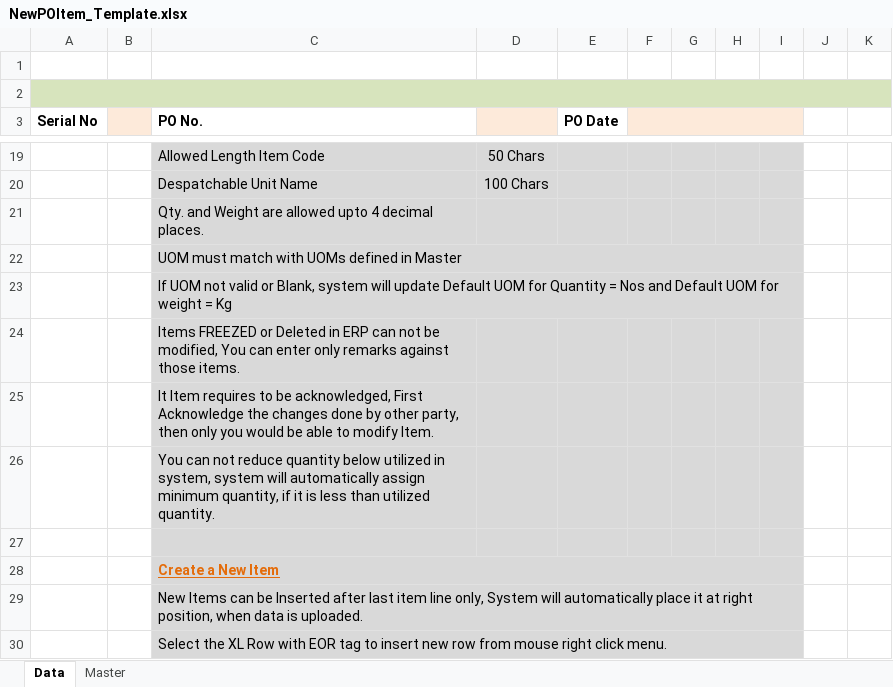
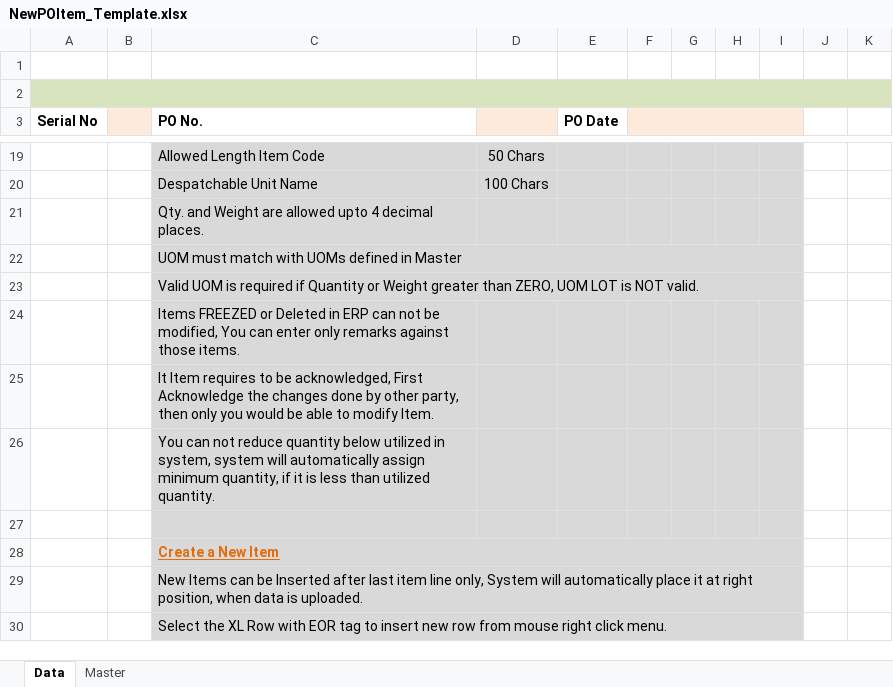
Before and after one commit to Isgec/WebEitl1, an Excel workbook: App_Templates/NewPOItem_Template.xlsx, sheet Data, drawn as a sheet; only a part is shown, gaps mark what is left out; values as stored, in another font and other column widths than the file's, no borders; the diff names each change by its address in the sheet, - before the commit and + after, or states it on an @@ line.

```diff
--- a/App_Templates/NewPOItem_Template.xlsx (sheet Data)
+++ b/App_Templates/NewPOItem_Template.xlsx (sheet Data)
-C23 (PO No.): If UOM not valid or Blank, system will update Default UOM for Quantity = Nos and Default UOM for weight = Kg
+C23 (PO No.): Valid UOM is required if Quantity or Weight greater than ZERO, UOM LOT is NOT valid.
```
Also changed, not shown: App_Templates/IW_Template.xlsx, App_Templates/MICN_Template.xlsx, 37 other files.
